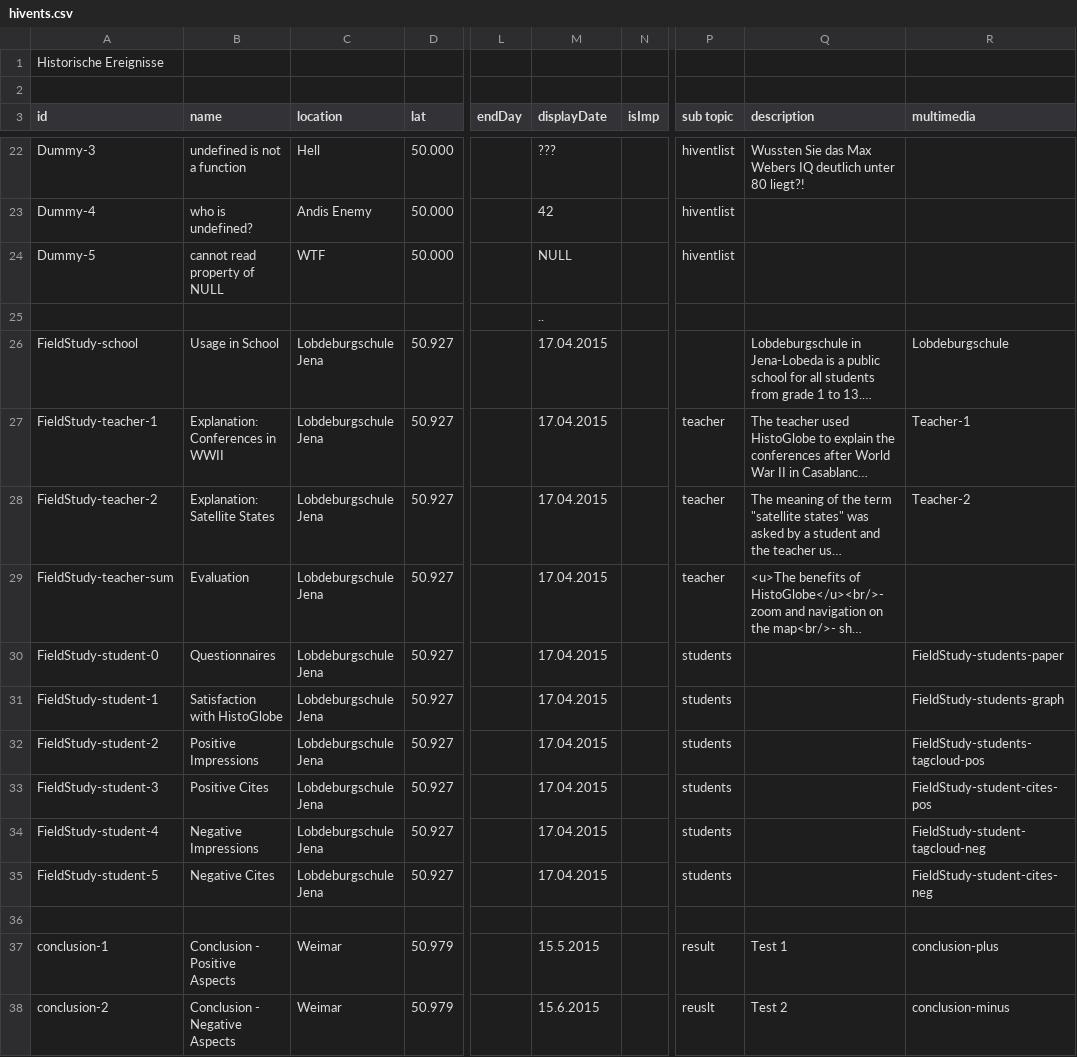
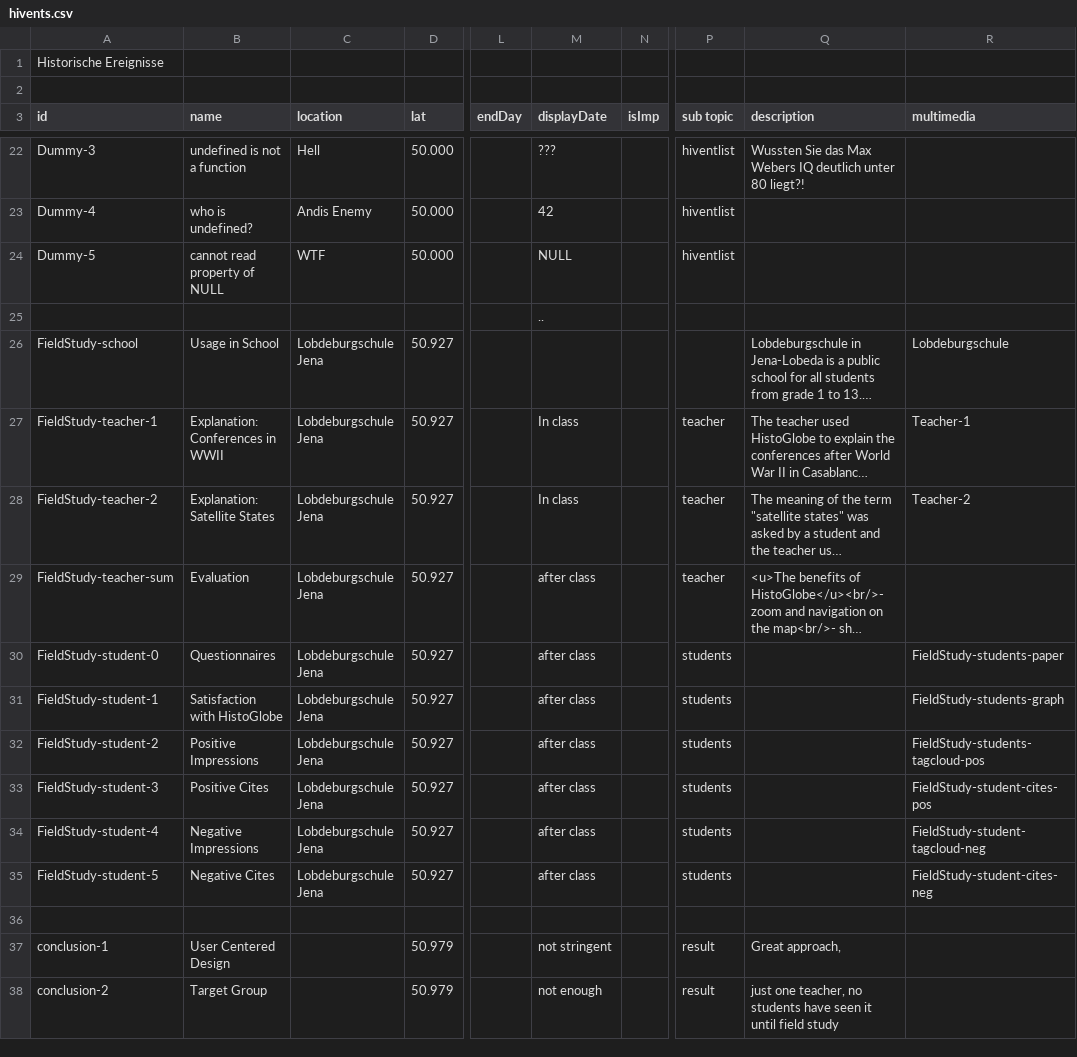
Before and after one commit to MenschMarcus/HistoGlobe_school, a CSV file: config/presentation/data/hivents.csv, drawn as a sheet; only a part is shown, gaps mark what is left out; long unchanged cells end in …; the diff covers the shown part only; the diff names each change by its address in the sheet, - before the commit and + after, or states it on an @@ line.

Commit message:
finished conclusion

```diff
--- a/config/presentation/data/hivents.csv
+++ b/config/presentation/data/hivents.csv
-M26 (displayDate): 17.04.2015
+M26 (displayDate): (empty)
-M27:M28 (displayDate): 17.04.2015
+M27:M28 (displayDate): In class
-M29:M35 (displayDate): 17.04.2015
+M29:M35 (displayDate): after class
-B37 (name): Conclusion - Positive Aspects
+B37 (name): User Centered Design
-C37:C38 (location): Weimar
+C37:C38 (location): (empty)
-M37 (displayDate): 15.5.2015
+M37 (displayDate): not stringent
-Q37 (description): Test 1
+Q37 (description): Great approach,
-R37 (multimedia): conclusion-plus
+R37 (multimedia): (empty)
-B38 (name): Conclusion - Negative Aspects
+B38 (name): Target Group
-M38 (displayDate): 15.6.2015
+M38 (displayDate): not enough
-P38 (sub topic): reuslt
+P38 (sub topic): result
-Q38 (description): Test 2
+Q38 (description): just one teacher, no students have seen it until field study
-R38 (multimedia): conclusion-minus
+R38 (multimedia): (empty)
```
Also changed, not shown: 4 added rows, 2 removed rows and 55 edited cells elsewhere in this file, config/presentation/data/topics.csv.
